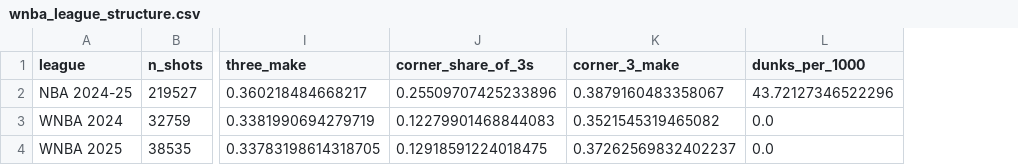
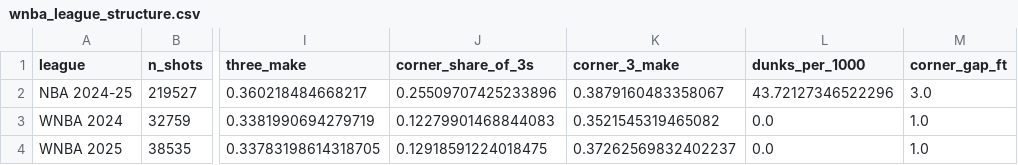
Before and after one commit to ismayc/shot-quality-study, a CSV file: output/wnba_league_structure.csv, drawn as a sheet; only a part is shown, gaps mark what is left out; the diff names each change by its address in the sheet, - before the commit and + after, or states it on an @@ line.

```diff
--- a/output/wnba_league_structure.csv
+++ b/output/wnba_league_structure.csv
+column M (corner_gap_ft), rows 2-4: 3.0 | 1.0 | 1.0
```
Also changed, not shown: output/coefficient_drift.csv, 11 other files.
